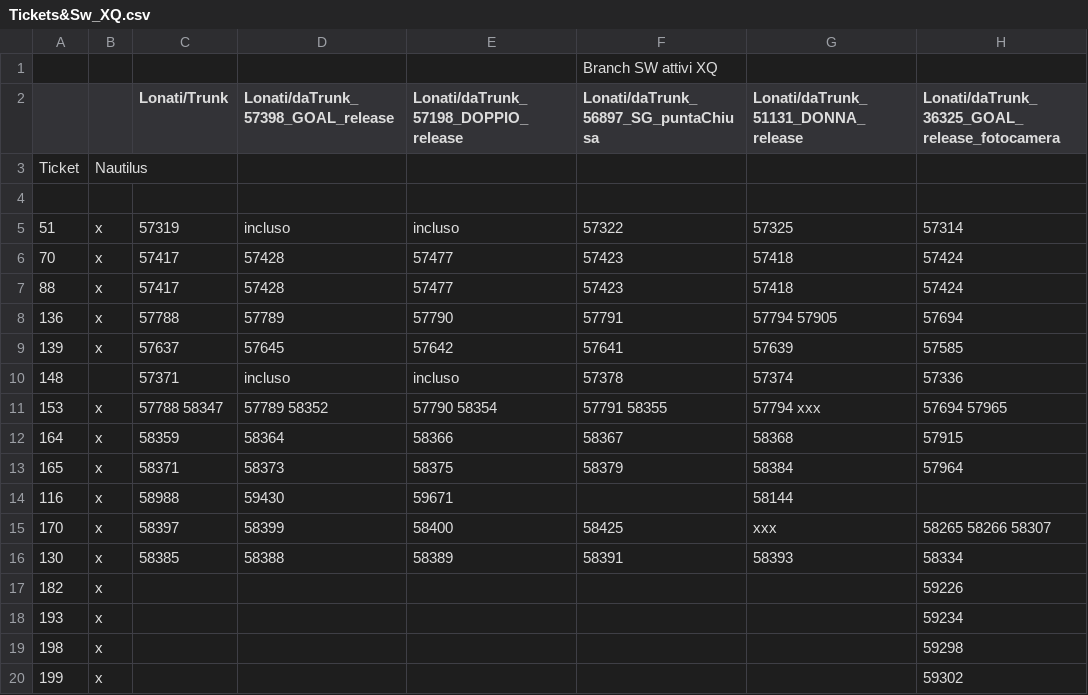
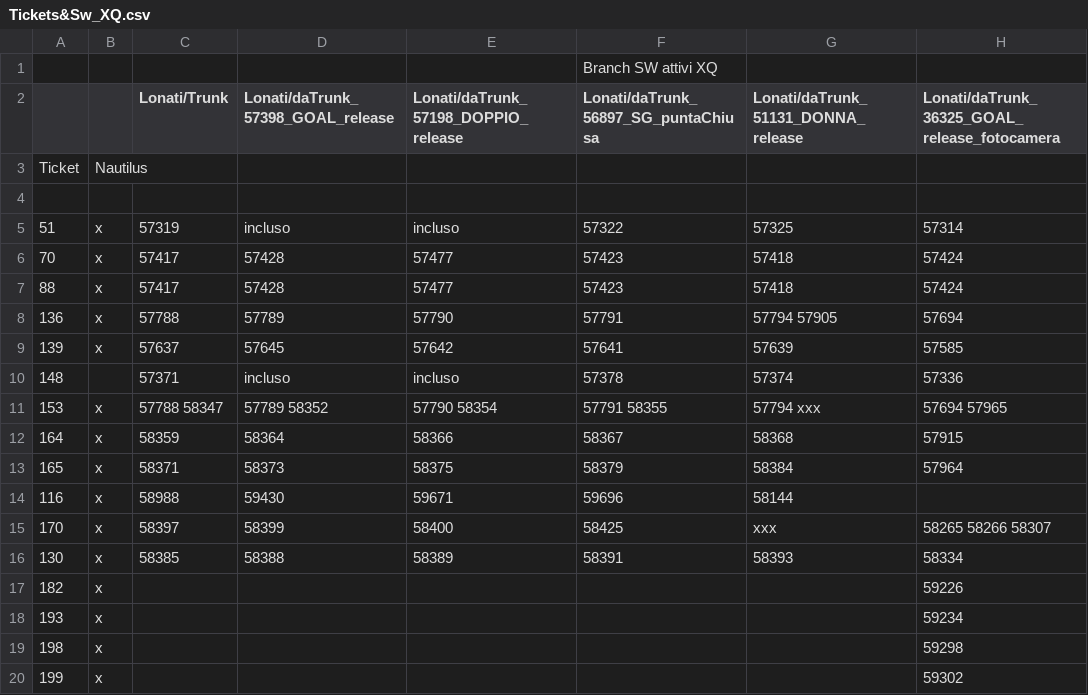
Before and after one commit to foffux/TicketsManagement, a CSV file: Tickets&Sw_XQ.csv, drawn as a sheet; only a part is shown; the diff names each change by its address in the sheet, - before the commit and + after, or states it on an @@ line.

Commit message:
Modificato ticket 116 per XQ

```diff
--- a/Tickets&Sw_XQ.csv
+++ b/Tickets&Sw_XQ.csv
-F14: (empty)
+F14: 59696
```
